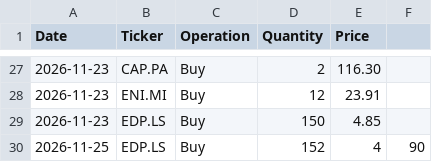
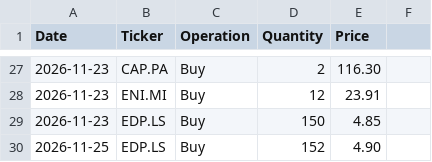
Before and after one commit to simonednfr/euronext-trading-game, a CSV file: data/trades.csv, drawn as a sheet; only a part is shown, gaps mark what is left out.

Commit message:
2026-11-25 EDP.LS trade: buy, qty 152 @ 4,90 x share

```diff
--- a/data/trades.csv
+++ b/data/trades.csv
@@ -29,2 +29,2 @@ Date,Ticker,Operation,Quantity,Price
 2026-11-23,EDP.LS,Buy,150,4.85
-2026-11-25,EDP.LS,Buy,152,4,90
+2026-11-25,EDP.LS,Buy,152,4.90
```
